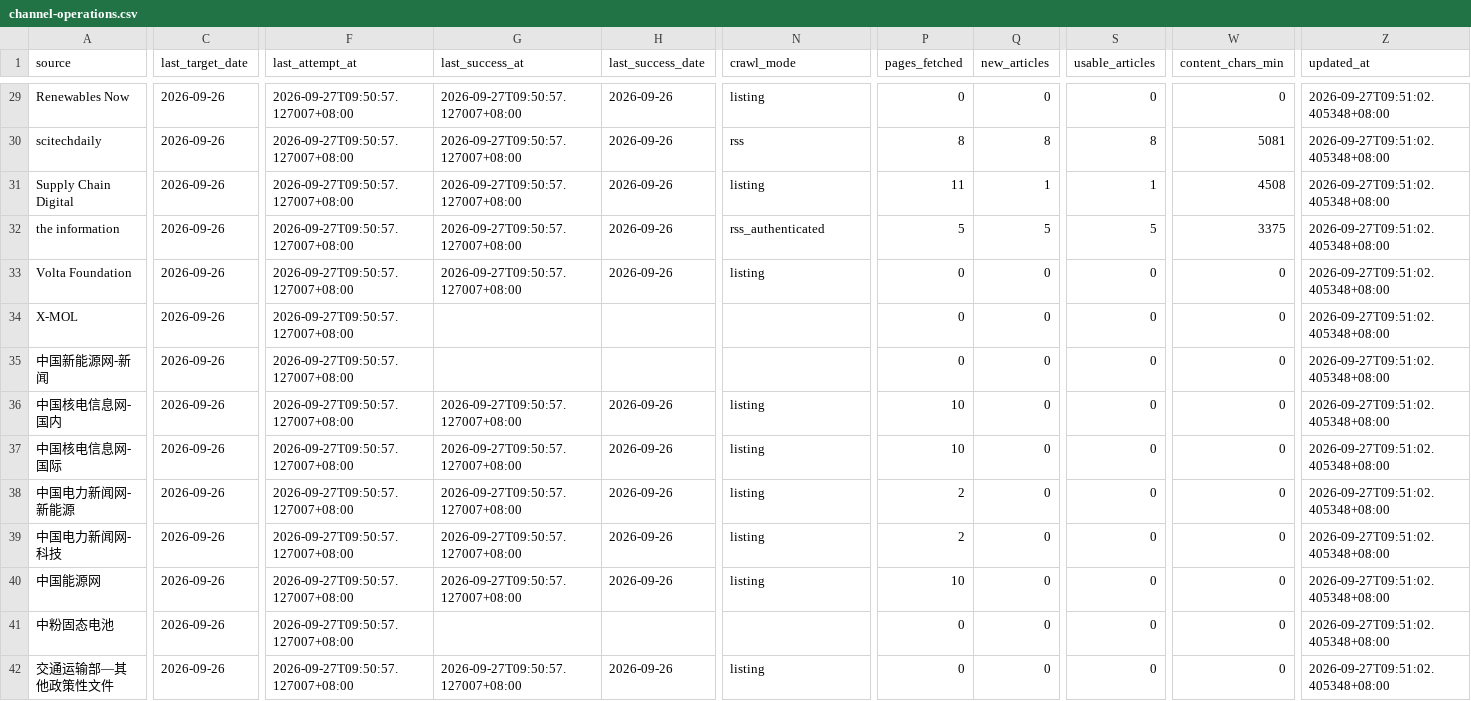
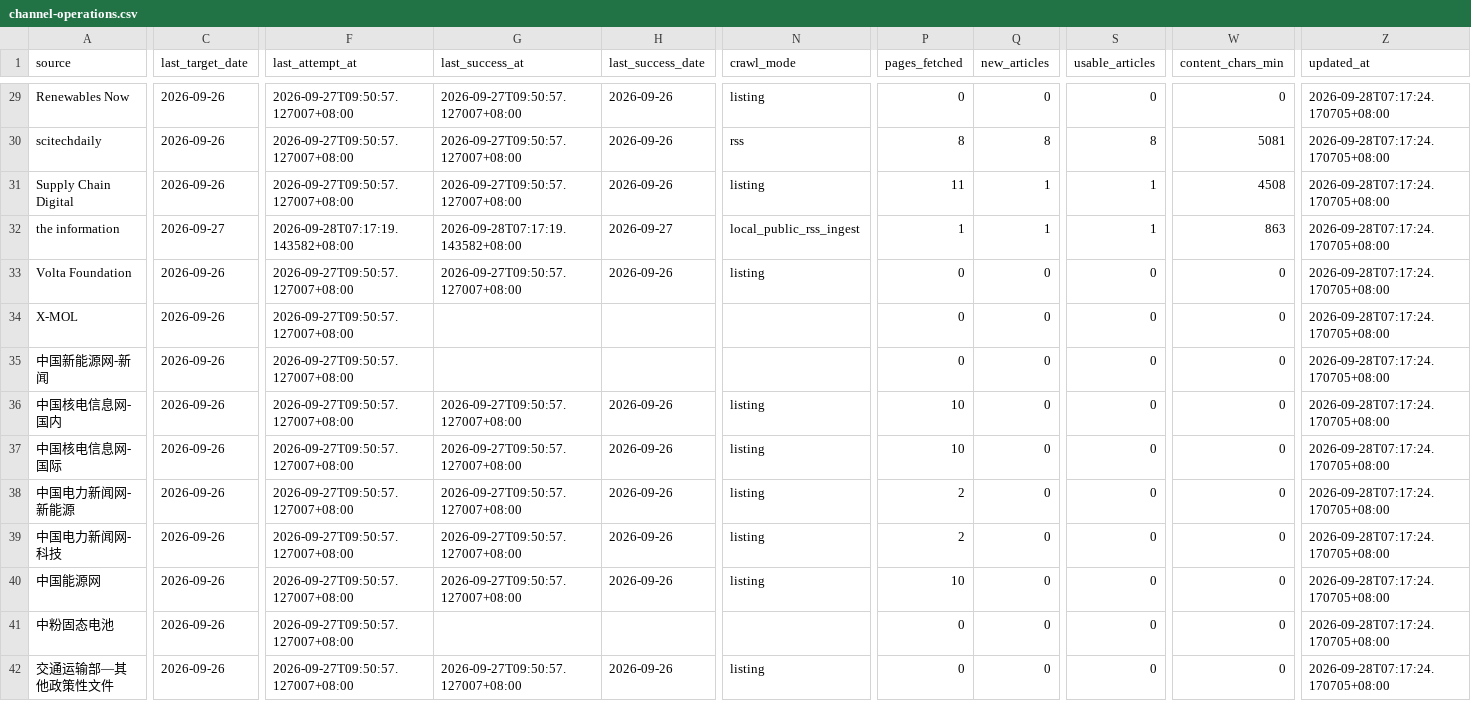
Before and after one commit to wodewoping-png/news-spider, a CSV file: logs/channel-operations.csv, drawn as a sheet; only a part is shown, gaps mark what is left out; the diff covers the shown part only; the diff names each change by its address in the sheet, - before the commit and + after, or states it on an @@ line.

```diff
--- a/logs/channel-operations.csv
+++ b/logs/channel-operations.csv
-Z29:Z42 (updated_at): 2026-09-27T09:51:02.405348+08:00
+Z29:Z42 (updated_at): 2026-09-28T07:17:24.170705+08:00
-C32 (last_target_date): 2026-09-26
+C32 (last_target_date): 2026-09-27
-F32 (last_attempt_at): 2026-09-27T09:50:57.127007+08:00
+F32 (last_attempt_at): 2026-09-28T07:17:19.143582+08:00
-G32 (last_success_at): 2026-09-27T09:50:57.127007+08:00
+G32 (last_success_at): 2026-09-28T07:17:19.143582+08:00
-H32 (last_success_date): 2026-09-26
+H32 (last_success_date): 2026-09-27
-N32 (crawl_mode): rss_authenticated
+N32 (crawl_mode): local_public_rss_ingest
-P32 (pages_fetched): 5
+P32 (pages_fetched): 1
-Q32 (new_articles): 5
+Q32 (new_articles): 1
-S32 (usable_articles): 5
+S32 (usable_articles): 1
-W32 (content_chars_min): 3375
+W32 (content_chars_min): 863
```
Also changed, not shown: 59 edited cells elsewhere in this file, logs/channel-daily-stats.csv, logs/channel-daily-volume.csv, 12 other files.
